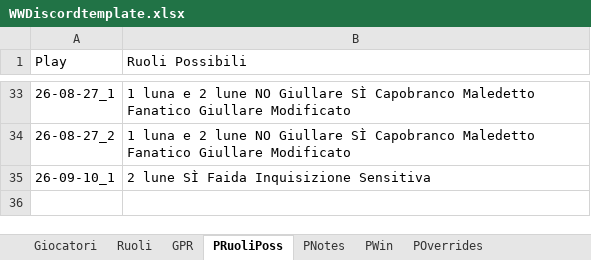
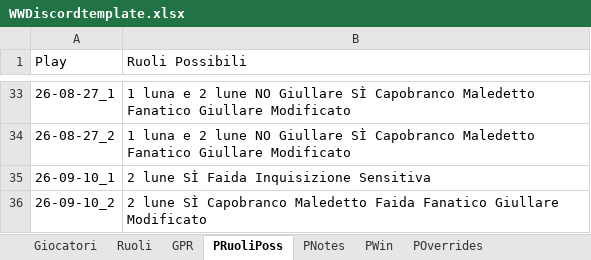
Before and after one commit to FilippoMart/WW-Discord, an Excel workbook: WWDiscordtemplate.xlsx, sheet PRuoliPoss, drawn as a sheet; only a part is shown, gaps mark what is left out; values as stored, in another font and other column widths than the file's, no borders; the diff names each change by its address in the sheet, - before the commit and + after, or states it on an @@ line.

Commit message:
Add game 26-09-10_2: Villaggio/Mistici win (amanti lose), Fanatico=Giullare (via Giullare Modificato target), Prete=Romeo

```diff
--- a/WWDiscordtemplate.xlsx (sheet PRuoliPoss)
+++ b/WWDiscordtemplate.xlsx (sheet PRuoliPoss)
+row 36: 26-09-10_2 | 2 lune SÌ Capobranco Maledetto Faida Fanatico Giullare Modificato
```
Also changed, not shown: sheet POverrides, sheet GPR, sheet PWin, sheet PNotes, 1 other file.
